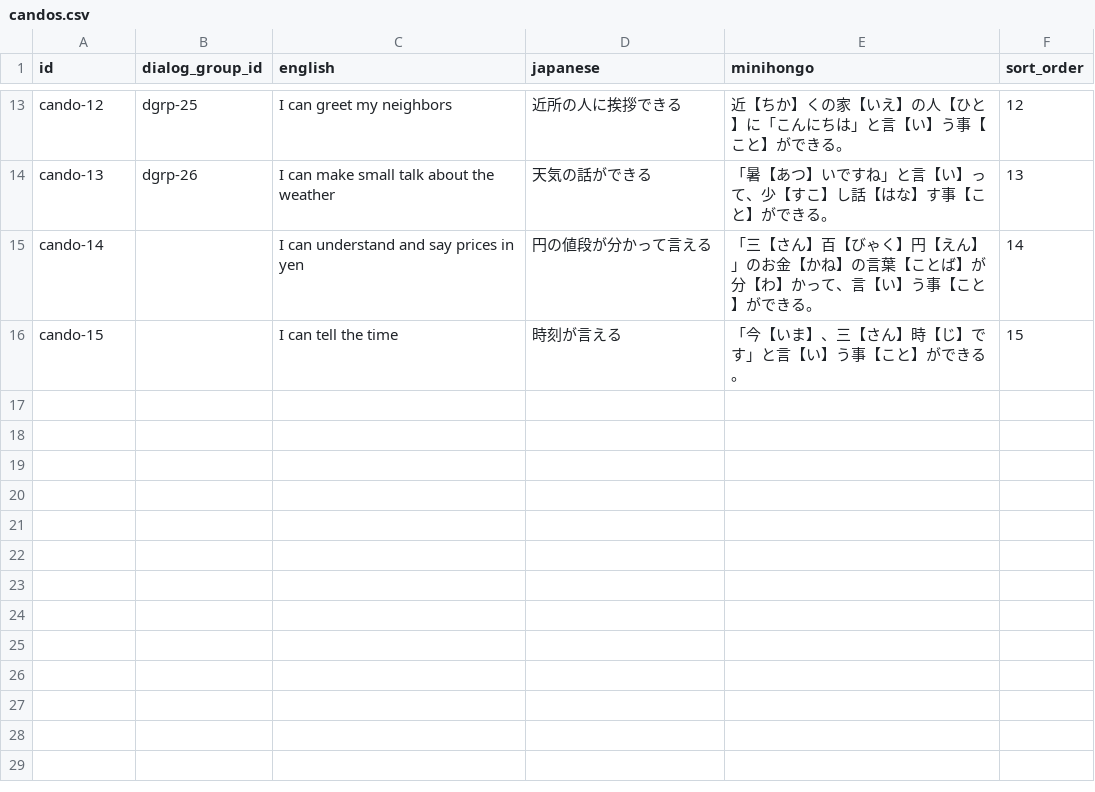
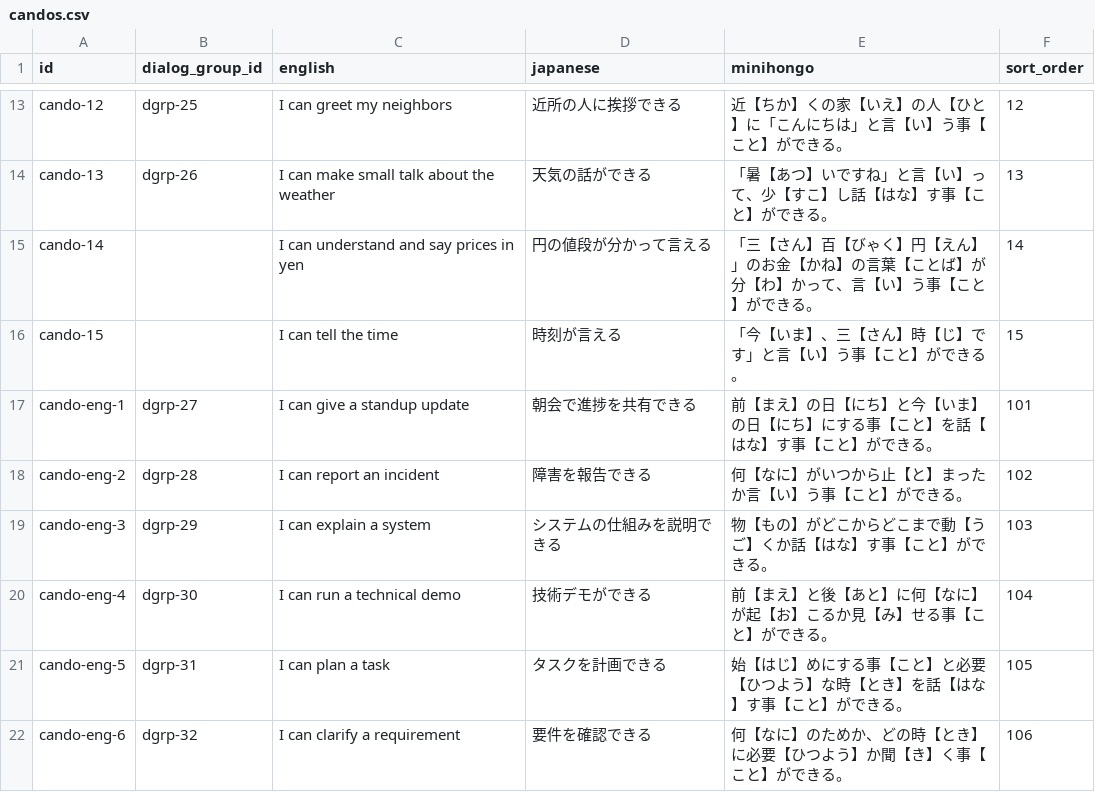
Before and after one commit to KakkoiDev/minihongo, a CSV file: data/candos.csv, drawn as a sheet; only a part is shown, gaps mark what is left out; the diff names each change by its address in the sheet, - before the commit and + after, or states it on an @@ line.

```diff
--- a/data/candos.csv
+++ b/data/candos.csv
+row 17: cando-eng-1 | dgrp-27 | I can give a standup update | 朝会で進捗を共有できる | 前【まえ】の日【にち】と今【いま】の日【にち】にする事【こと】を話【はな】す事【こと】ができる。 | 101
+row 18: cando-eng-2 | dgrp-28 | I can report an incident | 障害を報告できる | 何【なに】がいつから止【と】まったか言【い】う事【こと】ができる。 | 102
+row 19: cando-eng-3 | dgrp-29 | I can explain a system | システムの仕組みを説明できる | 物【もの】がどこからどこまで動【うご】くか話【はな】す事【こと】ができる。 | 103
+row 20: cando-eng-4 | dgrp-30 | I can run a technical demo | 技術デモができる | 前【まえ】と後【あと】に何【なに】が起【お】こるか見【み】せる事【こと】ができる。 | 104
+row 21: cando-eng-5 | dgrp-31 | I can plan a task | タスクを計画できる | 始【はじ】めにする事【こと】と必要【ひつよう】な時【とき】を話【はな】す事【こと】ができる。 | 105
+row 22: cando-eng-6 | dgrp-32 | I can clarify a requirement | 要件を確認できる | 何【なに】のためか、どの時【とき】に必要【ひつよう】か聞【き】く事【こと】ができる。 | 106
```
Also changed, not shown: data/categories.csv, data/dialogs.csv, 14 other files.
